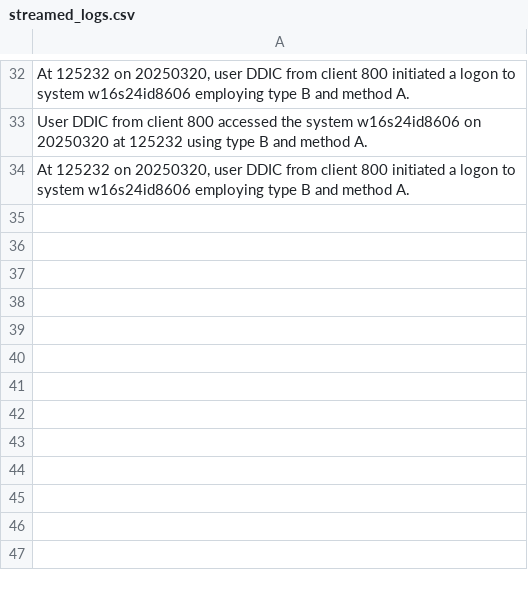
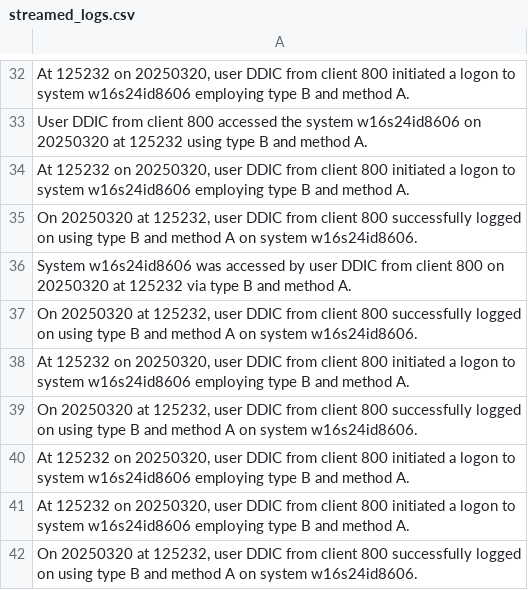
Before and after one commit to brianbatesactual/OSAI-Demo, a CSV file: data/streamed_logs.csv, drawn as a sheet; only a part is shown, gaps mark what is left out; the diff names each change by its address in the sheet, - before the commit and + after, or states it on an @@ line.

```diff
--- a/data/streamed_logs.csv
+++ b/data/streamed_logs.csv
+row 35: On 20250320 at 125232, user DDIC from client 800 successfully logged on using type B and method A on system w16s24id8606.
+row 36: System w16s24id8606 was accessed by user DDIC from client 800 on 20250320 at 125232 via type B and method A.
+row 37: On 20250320 at 125232, user DDIC from client 800 successfully logged on using type B and method A on system w16s24id8606.
+row 38: At 125232 on 20250320, user DDIC from client 800 initiated a logon to system w16s24id8606 employing type B and method A.
+row 39: On 20250320 at 125232, user DDIC from client 800 successfully logged on using type B and method A on system w16s24id8606.
+row 40: At 125232 on 20250320, user DDIC from client 800 initiated a logon to system w16s24id8606 employing type B and method A.
+row 41: At 125232 on 20250320, user DDIC from client 800 initiated a logon to system w16s24id8606 employing type B and method A.
+row 42: On 20250320 at 125232, user DDIC from client 800 successfully logged on using type B and method A on system w16s24id8606.
```
Also changed, not shown: data/processed_logs.csv, 3 other files.
